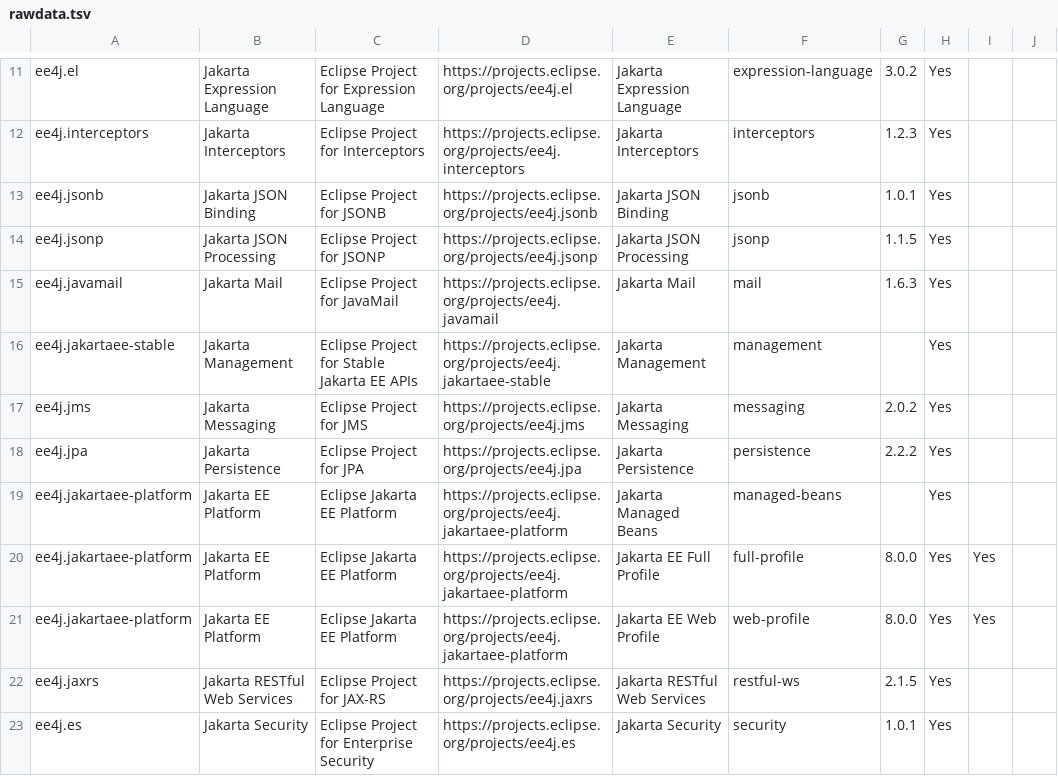
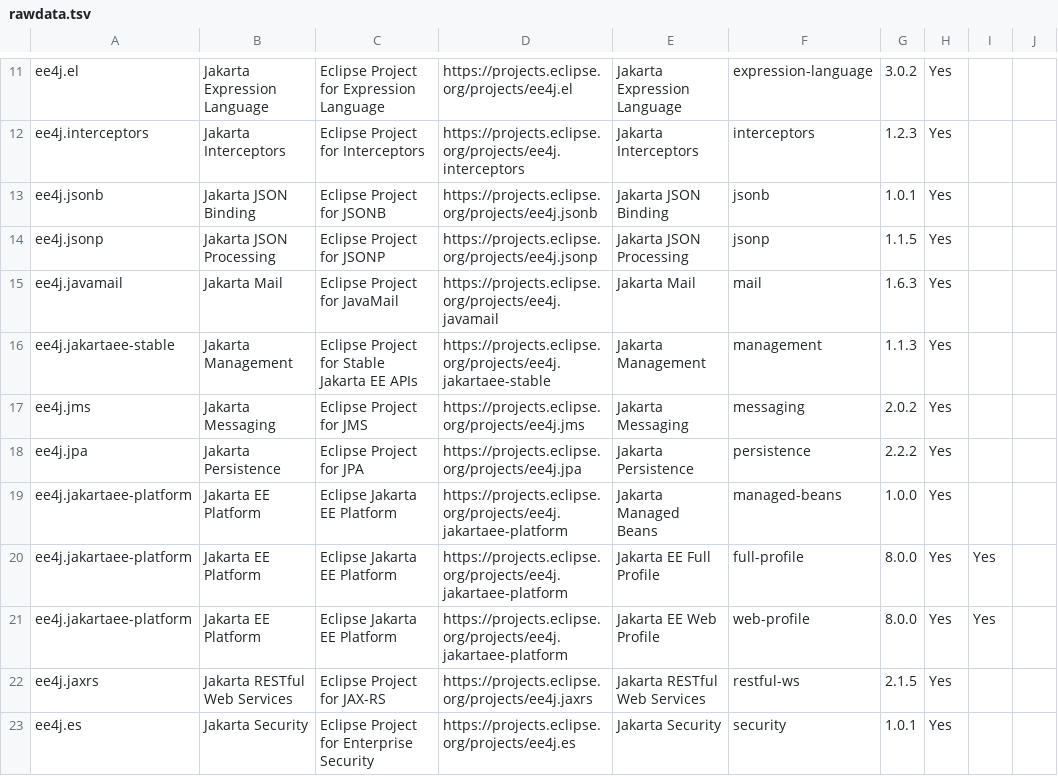
Before and after one commit to jakartaee/specification-tools, a TSV file: boilerplate-specs/src/main/resources/rawdata.tsv, drawn as a sheet; only a part is shown, gaps mark what is left out; the diff covers the shown part only; the diff names each change by its address in the sheet, - before the commit and + after, or states it on an @@ line.

Commit message:
Eliminate oddities in pom & rawdata.tsv data

```diff
--- a/boilerplate-specs/src/main/resources/rawdata.tsv
+++ b/boilerplate-specs/src/main/resources/rawdata.tsv
-G16: (empty)
+G16: 1.1.3
-G19: (empty)
+G19: 1.0.0
```
Also changed, not shown: 7 edited cells elsewhere in this file, 5 other files.
